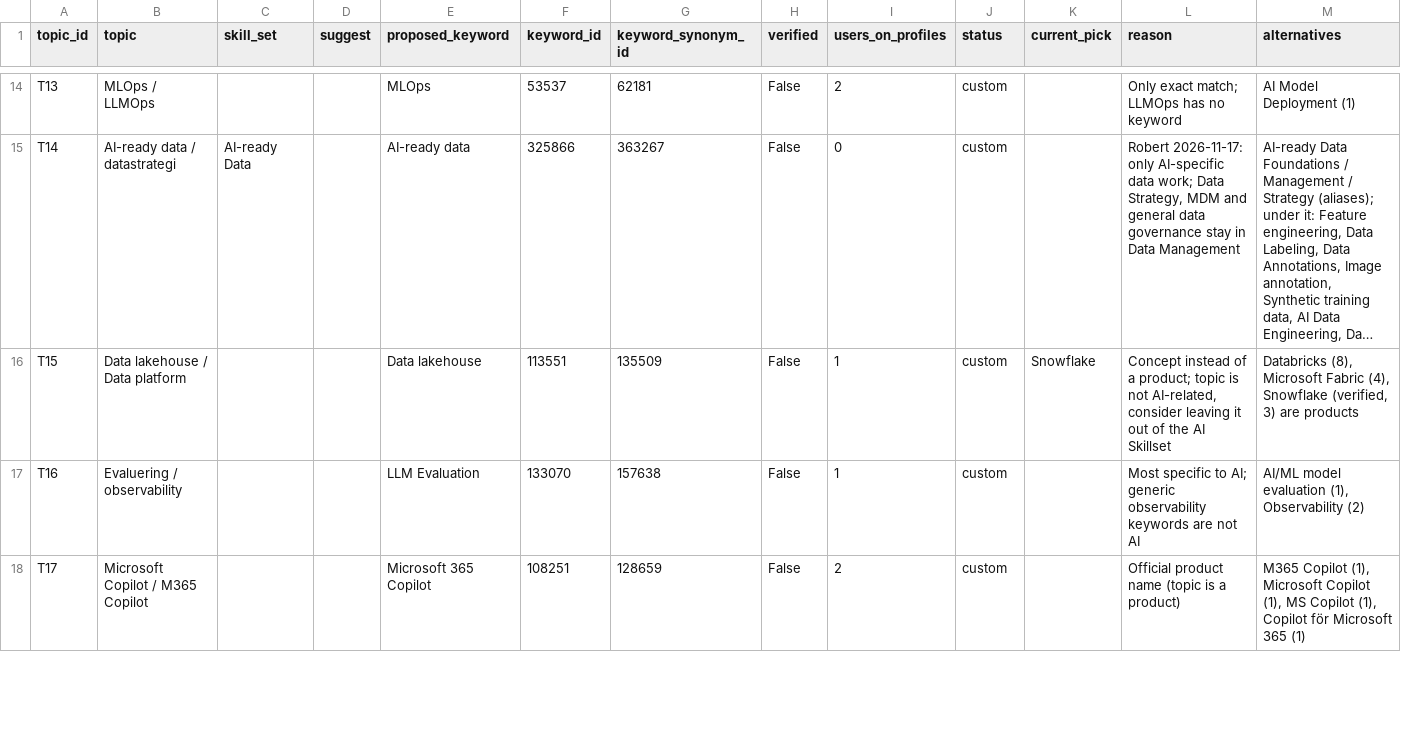
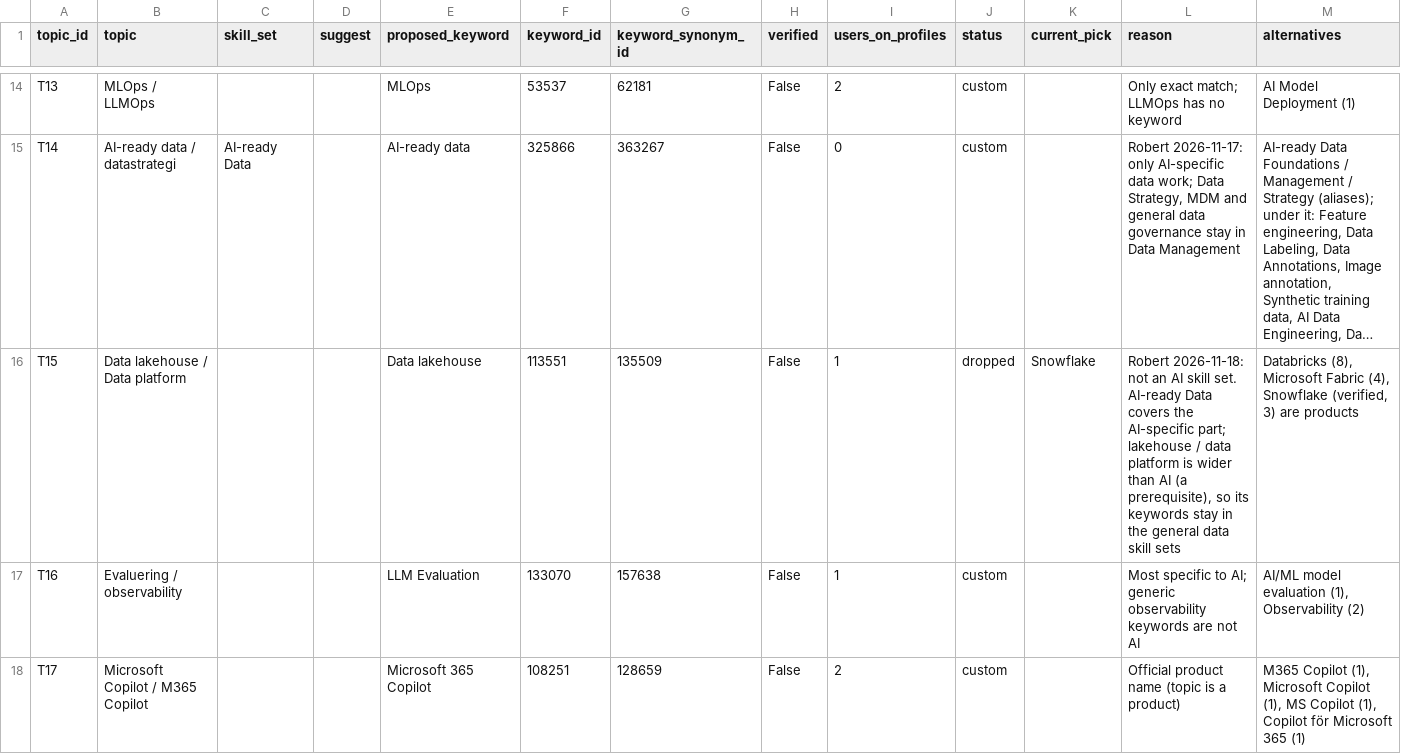
Before and after one commit to robert-gartman-techseed/cinode-skills, a CSV file: data/ai/ai_skillset_proposal.csv, drawn as a sheet; only a part is shown, gaps mark what is left out; long unchanged cells end in …; the diff names each change by its address in the sheet, - before the commit and + after, or states it on an @@ line.

```diff
--- a/data/ai/ai_skillset_proposal.csv
+++ b/data/ai/ai_skillset_proposal.csv
-J16 (status): custom
+J16 (status): dropped
-L16 (reason): Concept instead of a product; topic is not AI-related, consider leaving it out of the AI Skillset
+L16 (reason): Robert 2026-11-18: not an AI skill set. AI-ready Data covers the AI-specific part; lakehouse / data platform is wider than AI (a prerequisite), so its keywords stay in the general data skill sets
```
